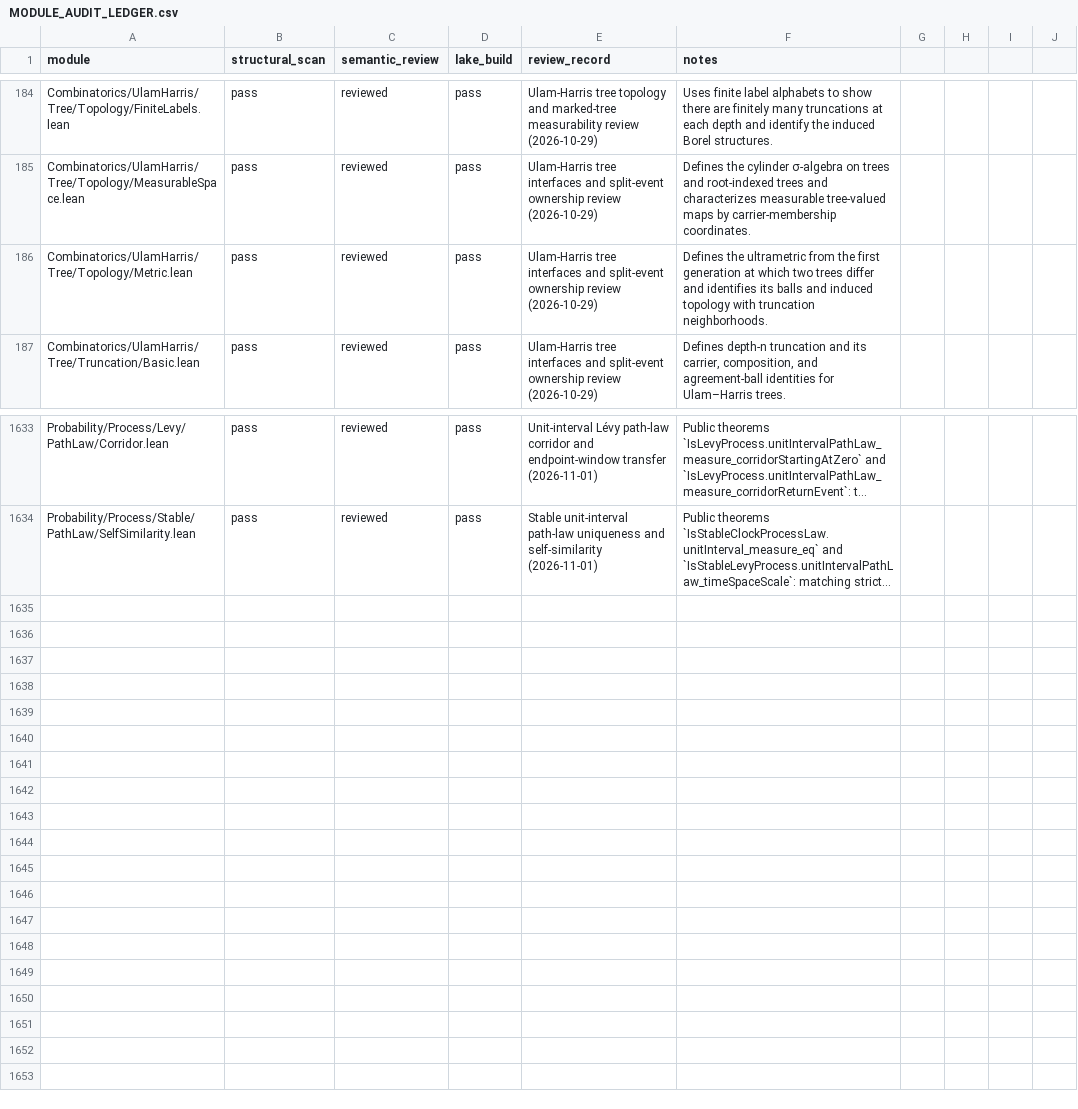
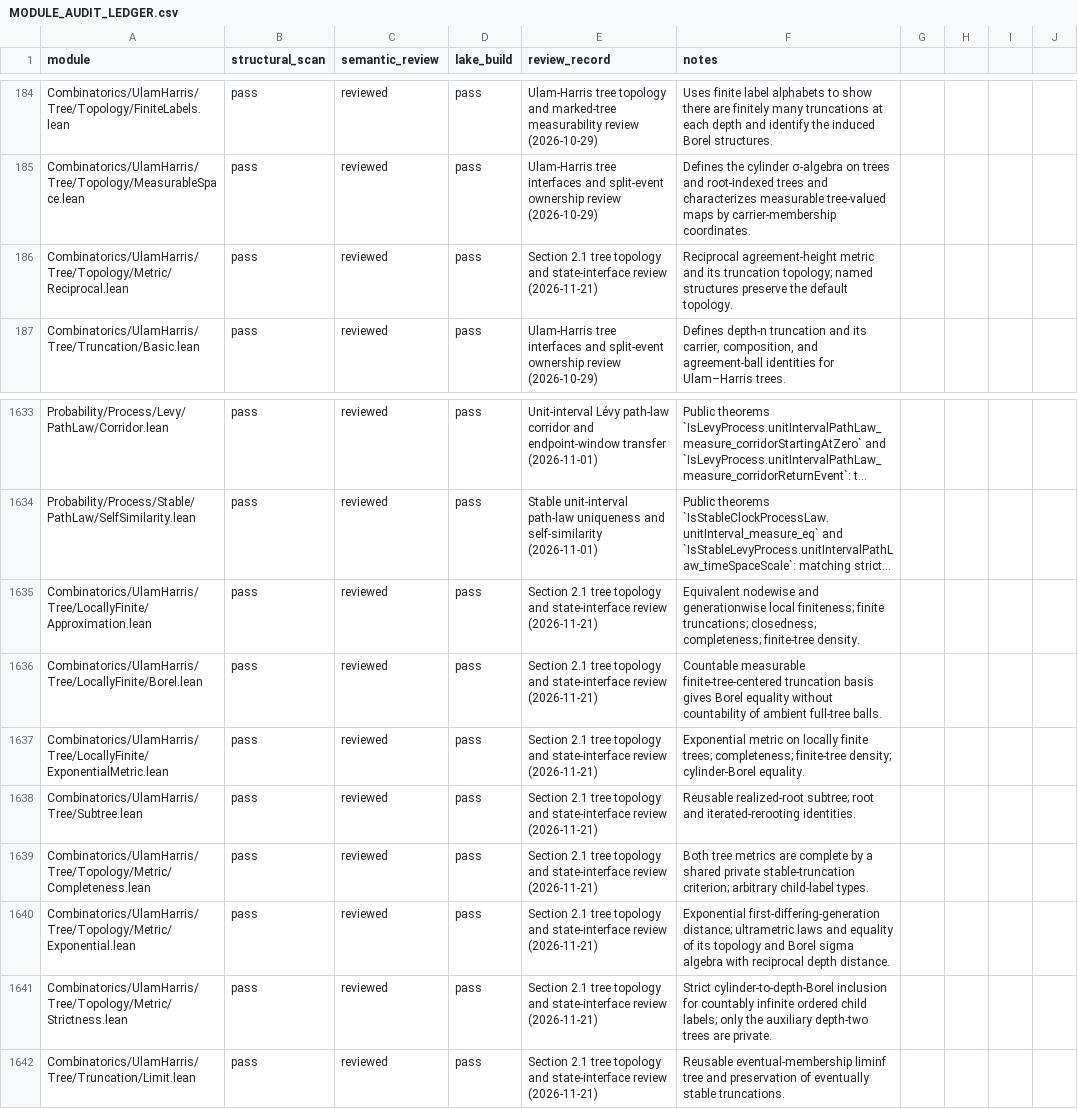
Before and after one commit to maix00/BranchingProcess, a CSV file: docs/architecture/MODULE_AUDIT_LEDGER.csv, drawn as a sheet; only a part is shown, gaps mark what is left out; long unchanged cells end in …; the diff names each change by its address in the sheet, - before the commit and + after, or states it on an @@ line.

Commit message:
Align foundational branching definitions and complete tree topology and frontier APIs

```diff
--- a/docs/architecture/MODULE_AUDIT_LEDGER.csv
+++ b/docs/architecture/MODULE_AUDIT_LEDGER.csv
-A186 (module): Combinatorics/UlamHarris/Tree/Topology/Metric.lean
+A186 (module): Combinatorics/UlamHarris/Tree/Topology/Metric/Reciprocal.lean
-E186 (review_record): Ulam-Harris tree interfaces and split-event ownership review (2026-10-29)
+E186 (review_record): Section 2.1 tree topology and state-interface review (2026-11-21)
-F186 (notes): Defines the ultrametric from the first generation at which two trees differ and identifies its balls and induced topology with truncation neighborhoods.
+F186 (notes): Reciprocal agreement-height metric and its truncation topology; named structures preserve the default topology.
+row 1635: Combinatorics/UlamHarris/Tree/LocallyFinite/Approximation.lean | pass | reviewed | pass | Section 2.1 tree topology and state-interface review (2026-11-21) | Equivalent nodewise and generationwise local finiteness; finite truncations; closedness; completeness; finite-tree density.
+row 1636: Combinatorics/UlamHarris/Tree/LocallyFinite/Borel.lean | pass | reviewed | pass | Section 2.1 tree topology and state-interface review (2026-11-21) | Countable measurable finite-tree-centered truncation basis gives Borel equality without countability of ambient full-tree balls.
+row 1637: Combinatorics/UlamHarris/Tree/LocallyFinite/ExponentialMetric.lean | pass | reviewed | pass | Section 2.1 tree topology and state-interface review (2026-11-21) | Exponential metric on locally finite trees; completeness; finite-tree density; cylinder-Borel equality.
+row 1638: Combinatorics/UlamHarris/Tree/Subtree.lean | pass | reviewed | pass | Section 2.1 tree topology and state-interface review (2026-11-21) | Reusable realized-root subtree; root and iterated-rerooting identities.
+row 1639: Combinatorics/UlamHarris/Tree/Topology/Metric/Completeness.lean | pass | reviewed | pass | Section 2.1 tree topology and state-interface review (2026-11-21) | Both tree metrics are complete by a shared private stable-truncation criterion; arbitrary child-label types.
+row 1640: Combinatorics/UlamHarris/Tree/Topology/Metric/Exponential.lean | pass | reviewed | pass | Section 2.1 tree topology and state-interface review (2026-11-21) | Exponential first-differing-generation distance; ultrametric laws and equality of its topology and Borel sigma algebra with reciprocal depth distance.
+row 1641: Combinatorics/UlamHarris/Tree/Topology/Metric/Strictness.lean | pass | reviewed | pass | Section 2.1 tree topology and state-interface review (2026-11-21) | Strict cylinder-to-depth-Borel inclusion for countably infinite ordered child labels; only the auxiliary depth-two trees are private.
+row 1642: Combinatorics/UlamHarris/Tree/Truncation/Limit.lean | pass | reviewed | pass | Section 2.1 tree topology and state-interface review (2026-11-21) | Reusable eventual-membership liminf tree and preservation of eventually stable truncations.
```
Also changed, not shown: 21 other files.
